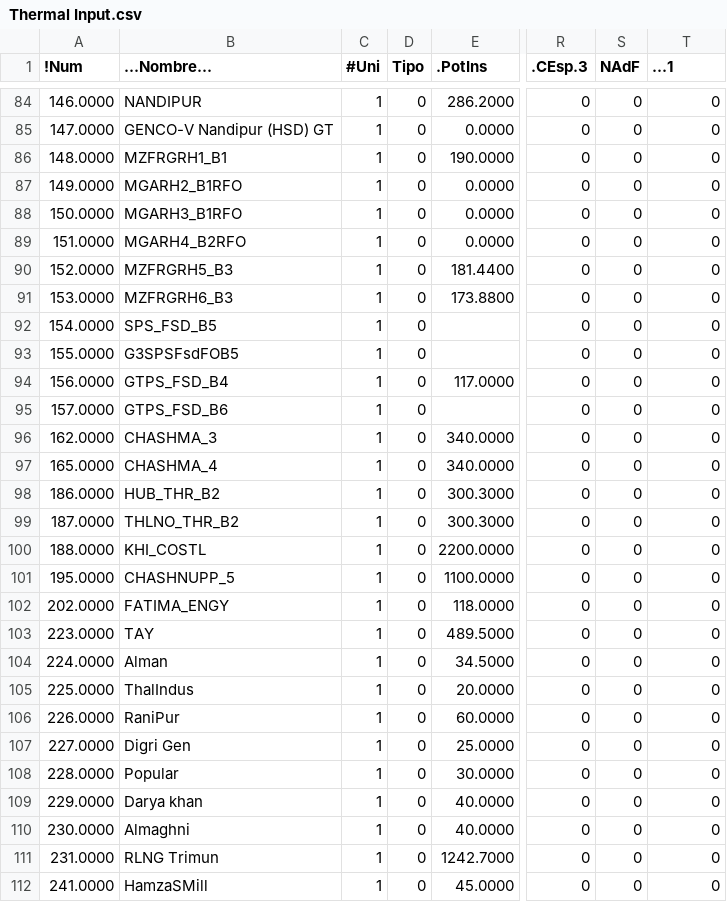
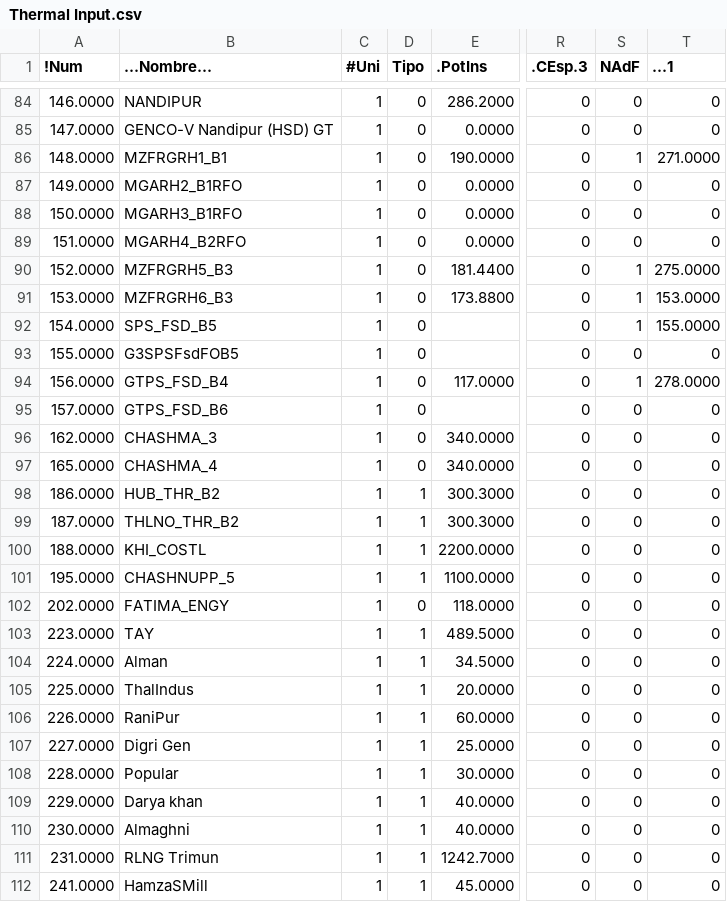
Before and after one commit to muhammadtalha242/Intuitionist-React-App-, a CSV file: backend/routes/SDDP/Thermal Input.csv, drawn as a sheet; only a part is shown, gaps mark what is left out; the diff covers the shown part only; the diff names each change by its address in the sheet, - before the commit and + after, or states it on an @@ line.

Commit message:
ThermalDone+WorkingOnHydel

```diff
--- a/backend/routes/SDDP/Thermal Input.csv
+++ b/backend/routes/SDDP/Thermal Input.csv
-S86 (NAdF): 0
+S86 (NAdF): 1
-T86 (...1): 0
+T86 (...1): 271.0000
-S90:S92 (NAdF): 0
+S90:S92 (NAdF): 1
-T90 (...1): 0
+T90 (...1): 275.0000
-T91 (...1): 0
+T91 (...1): 153.0000
-T92 (...1): 0
+T92 (...1): 155.0000
-S94 (NAdF): 0
+S94 (NAdF): 1
-T94 (...1): 0
+T94 (...1): 278.0000
-D98:D101 (Tipo): 0
+D98:D101 (Tipo): 1
-D103:D112 (Tipo): 0
+D103:D112 (Tipo): 1
```
Also changed, not shown: 78 edited cells elsewhere in this file, 8 other files.
